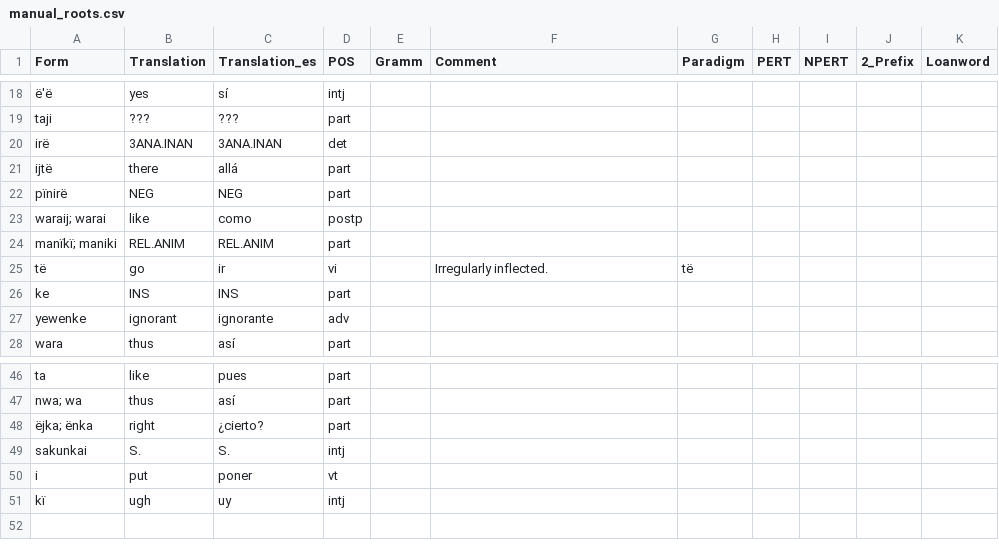
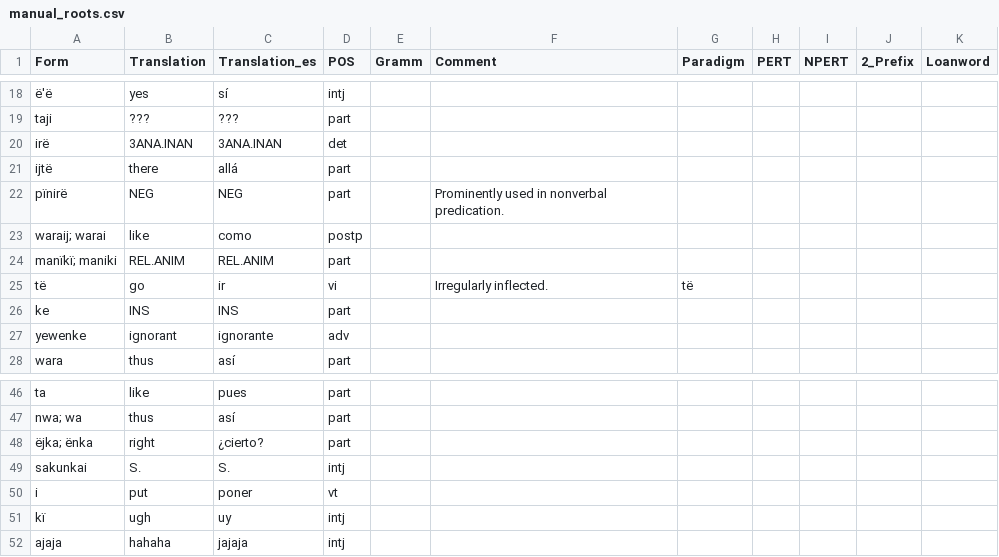
Before and after one commit to fmatter/uniparser-yawarana, a CSV file: data/manual_roots.csv, drawn as a sheet; only a part is shown, gaps mark what is left out.

```diff
--- a/data/manual_roots.csv
+++ b/data/manual_roots.csv
@@ -21,3 +21,3 @@ irë,3ANA.INAN,3ANA.INAN,det,,,,,,,
 ijtë,there,allá,part,,,,,,,
-pïnirë,NEG,NEG,part,,,,,,,
+pïnirë,NEG,NEG,part,,Prominently used in nonverbal predication.,,,,,
 waraij; warai,like,como,postp,,,,,,,
@@ -51 +51,2 @@ i,put,poner,vt,,,,,,,
 kï,ugh,uy,intj,,,,,,,
+ajaja,hahaha,jajaja,intj,,,,,,,
```
Also changed, not shown: 3 other files.
